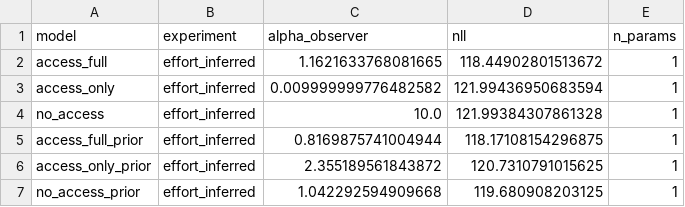
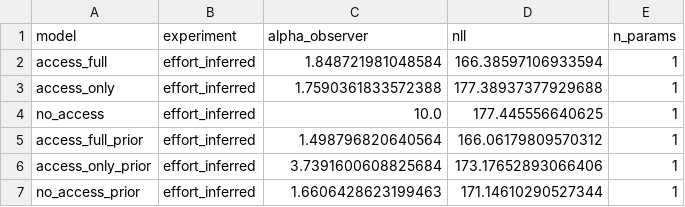
Before and after one commit to aliciamchen/sip, a CSV file: model/outputs/inverse_planning_effort_inferred_fit_results.csv, drawn as a sheet.

```diff
--- a/model/outputs/inverse_planning_effort_inferred_fit_results.csv
+++ b/model/outputs/inverse_planning_effort_inferred_fit_results.csv
@@ -1,7 +1,7 @@
 model,experiment,alpha_observer,nll,n_params
-access_full,effort_inferred,1.1621633768081665,118.44902801513672,1
-access_only,effort_inferred,0.009999999776482582,121.99436950683594,1
-no_access,effort_inferred,10.0,121.99384307861328,1
-access_full_prior,effort_inferred,0.8169875741004944,118.17108154296875,1
-access_only_prior,effort_inferred,2.355189561843872,120.7310791015625,1
-no_access_prior,effort_inferred,1.042292594909668,119.680908203125,1
+access_full,effort_inferred,1.848721981048584,166.38597106933594,1
+access_only,effort_inferred,1.7590361833572388,177.38937377929688,1
+no_access,effort_inferred,10.0,177.445556640625,1
+access_full_prior,effort_inferred,1.498796820640564,166.06179809570312,1
+access_only_prior,effort_inferred,3.7391600608825684,173.17652893066406,1
+no_access_prior,effort_inferred,1.6606428623199463,171.14610290527344,1
```
Also changed, not shown: data/inv_plan_effort_inferred/exit_survey.csv, model/outputs/cv_loso_inv_plan_effort_inferred_preds_summary.csv, 7 other files.
